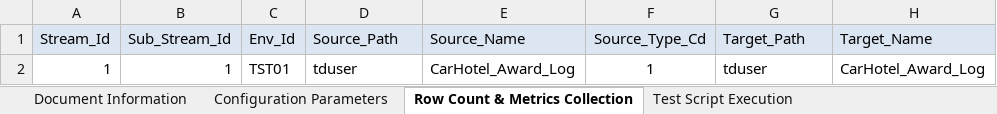
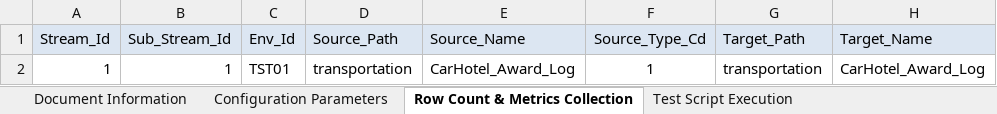
Before and after one commit to Tayyba23/JenkinsSQL, an Excel workbook: SQLFiles/Input Parameter Files/Test Automation Framework Metadata.xlsm, sheet Row Count & Metrics Collection, drawn as a sheet; only a part is shown; values as stored, in another font and other column widths than the file's, no borders; the diff names each change by its address in the sheet, - before the commit and + after, or states it on an @@ line.

```diff
--- a/SQLFiles/Input Parameter Files/Test Automation Framework Metadata.xlsm (sheet Row Count & Metrics Collection)
+++ b/SQLFiles/Input Parameter Files/Test Automation Framework Metadata.xlsm (sheet Row Count & Metrics Collection)
-D2 (Source_Path): tduser
+D2 (Source_Path): transportation
-G2 (Target_Path): tduser
+G2 (Target_Path): transportation
```
Also changed, not shown: sheet Configuration Parameters, charts or pictures, SQLFiles/TAF/Input Parameter Files/Test Automation Framework Metadata.xlsm.
